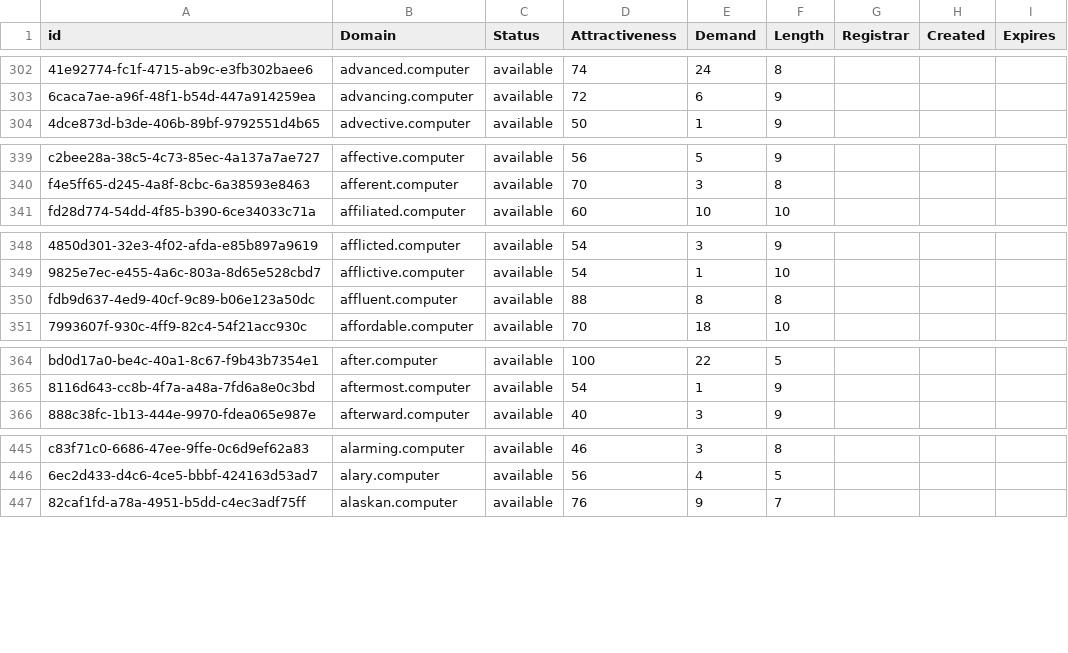
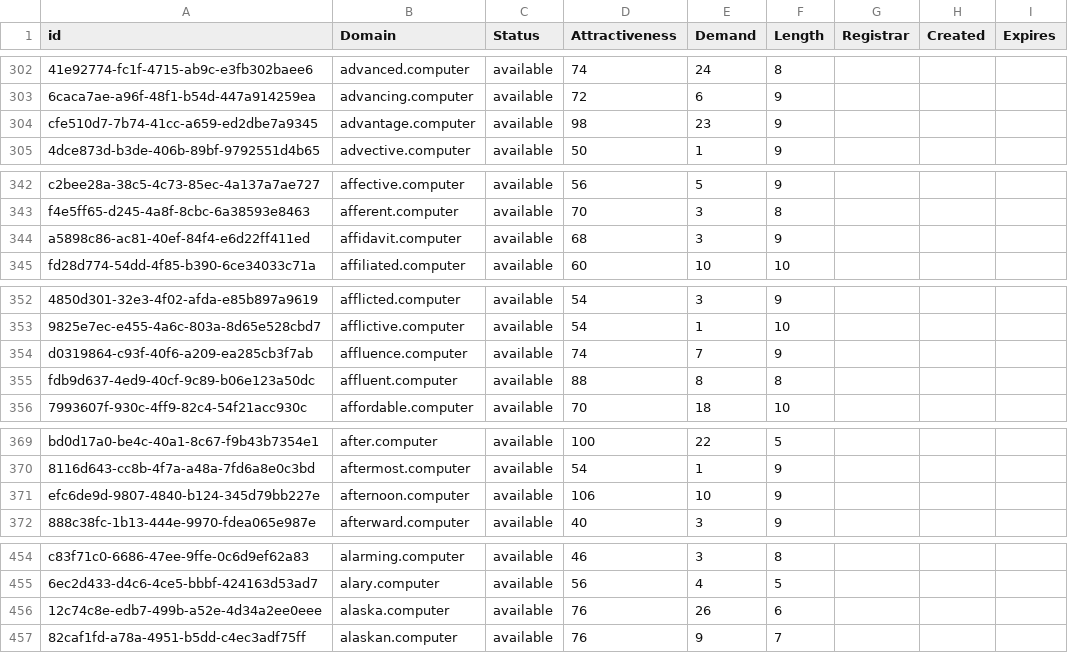
Before and after one commit to UniqueDomains/computer-oneword-domains, a CSV file: computer.csv, drawn as a sheet; only a part is shown, gaps mark what is left out; the diff covers the shown part only; the diff names each change by its address in the sheet, - before the commit and + after, or states it on an @@ line.

```diff
--- a/computer.csv
+++ b/computer.csv
+row 304: cfe510d7-7b74-41cc-a659-ed2dbe7a9345 | advantage.computer | available | 98 | 23 | 9
+row 344: a5898c86-ac81-40ef-84f4-e6d22ff411ed | affidavit.computer | available | 68 | 3 | 9
+row 354: d0319864-c93f-40f6-a209-ea285cb3f7ab | affluence.computer | available | 74 | 7 | 9
+row 371: efc6de9d-9807-4840-b124-345d79bb227e | afternoon.computer | available | 106 | 10 | 9
+row 456: 12c74c8e-edb7-499b-a52e-4d34a2ee0eee | alaska.computer | available | 76 | 26 | 6
```
Also changed, not shown: 26 added rows and 2 edited cells elsewhere in this file, 2 other files.
